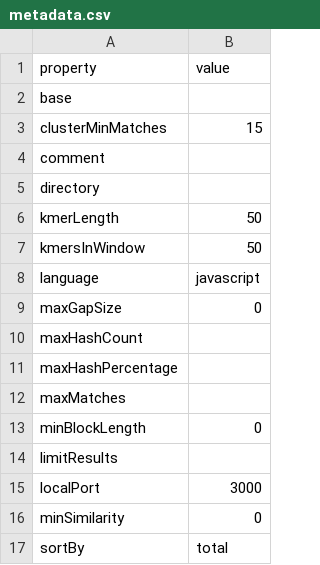
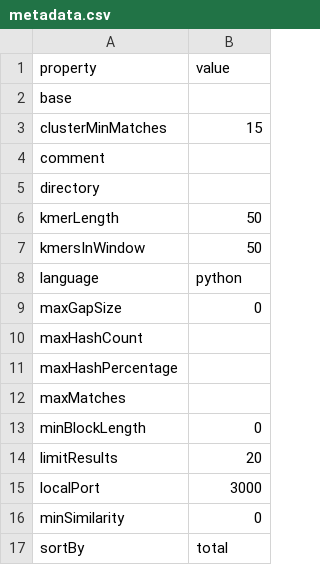
Before and after one commit to dodona-edu/dolos, a CSV file: web/public/data/metadata.csv, drawn as a sheet.

```diff
--- a/web/public/data/metadata.csv
+++ b/web/public/data/metadata.csv
@@ -7,3 +7,3 @@ kmerLength,50
 kmersInWindow,50
-language,javascript
+language,python
 maxGapSize,0
@@ -13,3 +13,3 @@ maxMatches,
 minBlockLength,0
-limitResults,
+limitResults,20
 localPort,3000
```
Also changed, not shown: web/public/data/diffs.csv, 3 other files.
